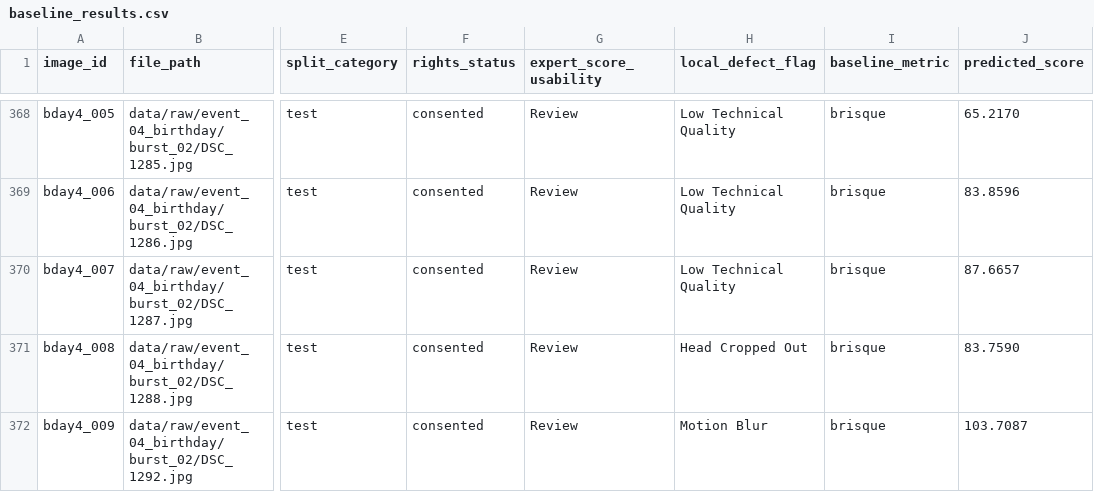
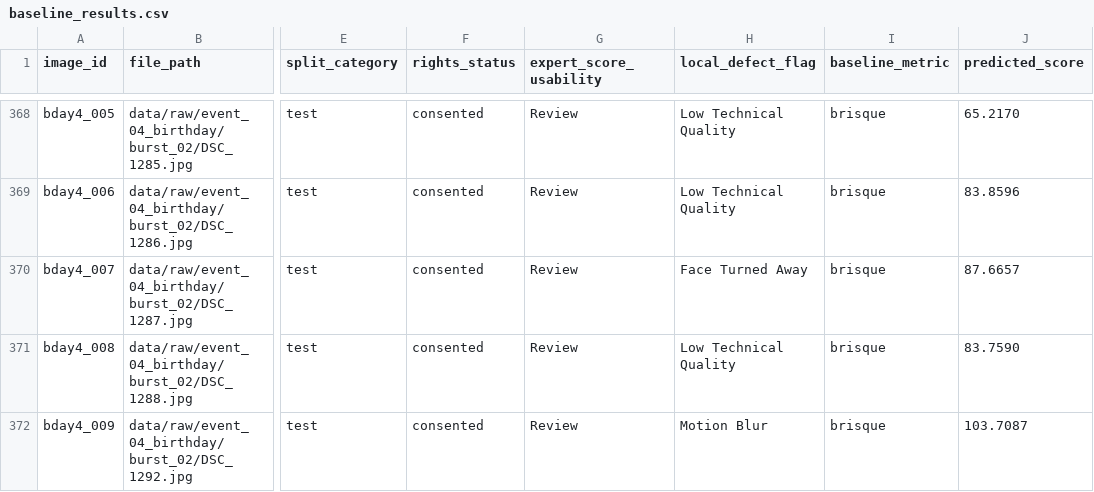
Before and after one commit to EdirithanthiriTharushaKawshalya/context-aware-iqa, a CSV file: baseline_results.csv, drawn as a sheet; only a part is shown, gaps mark what is left out; the diff covers the shown part only; the diff names each change by its address in the sheet, - before the commit and + after, or states it on an @@ line.

Commit message:
fix(face-detection): repair RetinaFace crash and re-screen events 02-05
Wrap face detection in torch.no_grad() to fix the facexlib/torch 2.x incompatibility that was silently disabling face detection, and stop the fallback from faking a face when none is found. Re-screened auto-screened events 02-05; Event 01 ground-truth labels left unchanged.

```diff
--- a/baseline_results.csv
+++ b/baseline_results.csv
-H370 (local_defect_flag): Low Technical Quality
+H370 (local_defect_flag): Face Turned Away
-H371 (local_defect_flag): Head Cropped Out
+H371 (local_defect_flag): Low Technical Quality
```
Also changed, not shown: 36 edited cells elsewhere in this file, dataset_manifest.csv, 1 other file.
